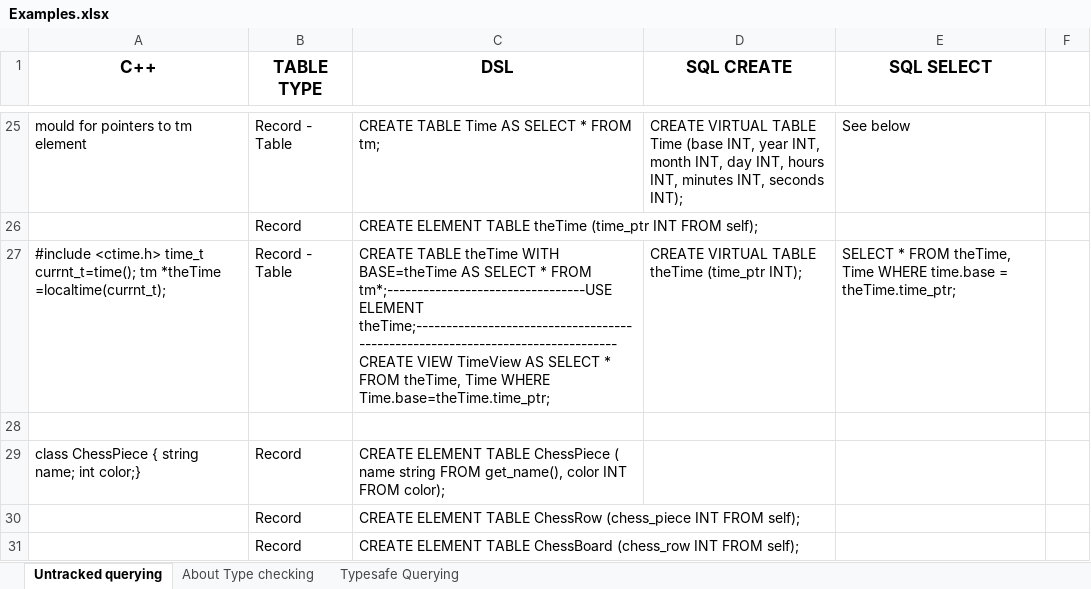
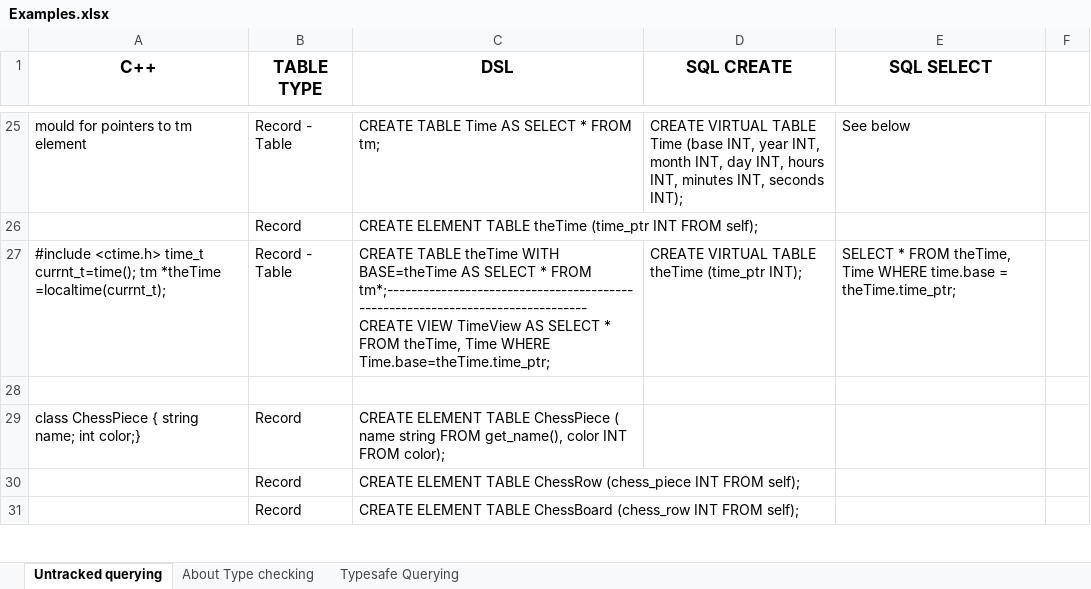
Before and after one commit to mfragkoulis/PiCO_QL, an Excel workbook: EXAMPLES/Examples.xlsx, sheet Untracked querying, drawn as a sheet; only a part is shown, gaps mark what is left out; values as stored, in another font and other column widths than the file's, no borders; the diff covers the shown part only; the diff names each change by its address in the sheet, - before the commit and + after, or states it on an @@ line.

```diff
--- a/EXAMPLES/Examples.xlsx (sheet Untracked querying)
+++ b/EXAMPLES/Examples.xlsx (sheet Untracked querying)
-C27 (DSL): …* FROM tm*;---------------------------------USE ELEMENT theTime;------------------------------------------------------------------------------- CREATE VIEW…
+C27 (DSL): …* FROM tm*;------------------------------------------------------------------------------- CREATE VIEW…
```
Also changed, not shown: 5 edited cells elsewhere in this sheet, sheet Typesafe Querying, 2 other files.
